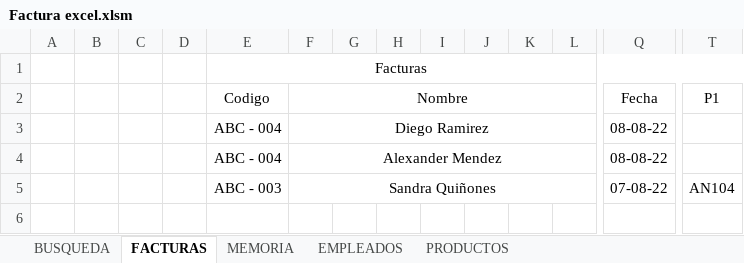
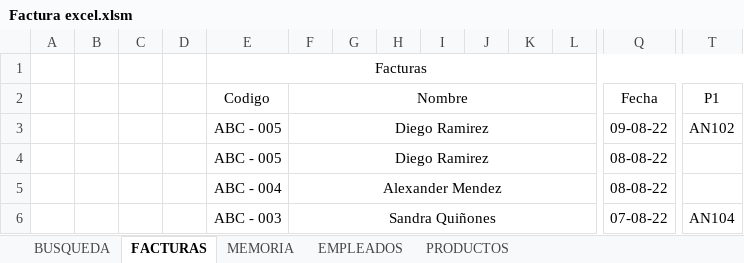
Before and after one commit to Bloxtermol10/Factura-VB, an Excel workbook: Factura excel.xlsm, sheet FACTURAS, drawn as a sheet; only a part is shown, gaps mark what is left out; values as stored, in another font and other column widths than the file's, no borders; table styles not drawn; addresses are those after the commit; rows hold the shown columns only; the diff names each change by its address in the sheet, - before the commit and + after, or states it on an @@ line.

Commit message:
Boton busqueda

```diff
--- a/Factura excel.xlsm (sheet FACTURAS)
+++ b/Factura excel.xlsm (sheet FACTURAS)
+row 3:  |  |  |  | ABC - 005 | Diego Ramirez |  |  |  |  |  |  | 09-08-22 | AN102
-E4: ABC - 004
+E4: ABC - 005
```
Also changed, not shown: sheet BUSQUEDA.
